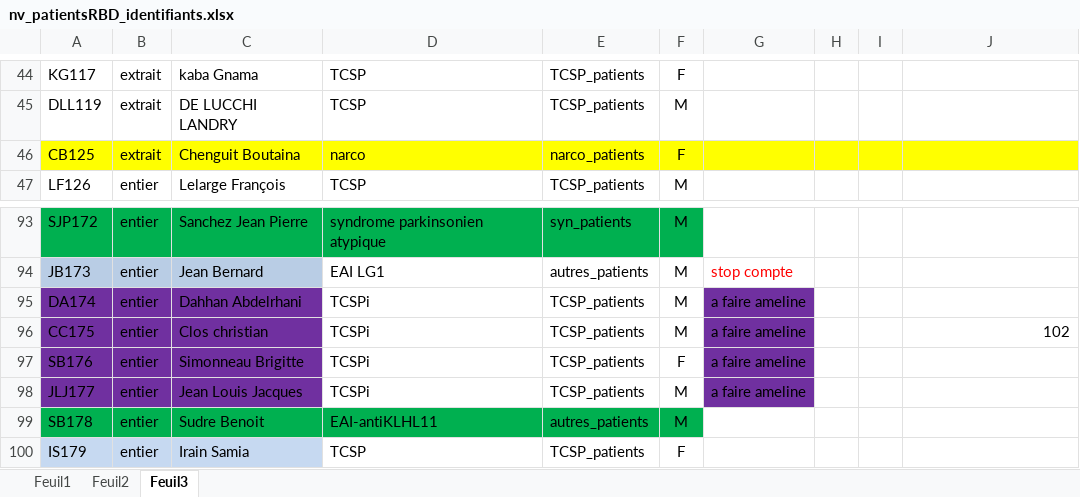
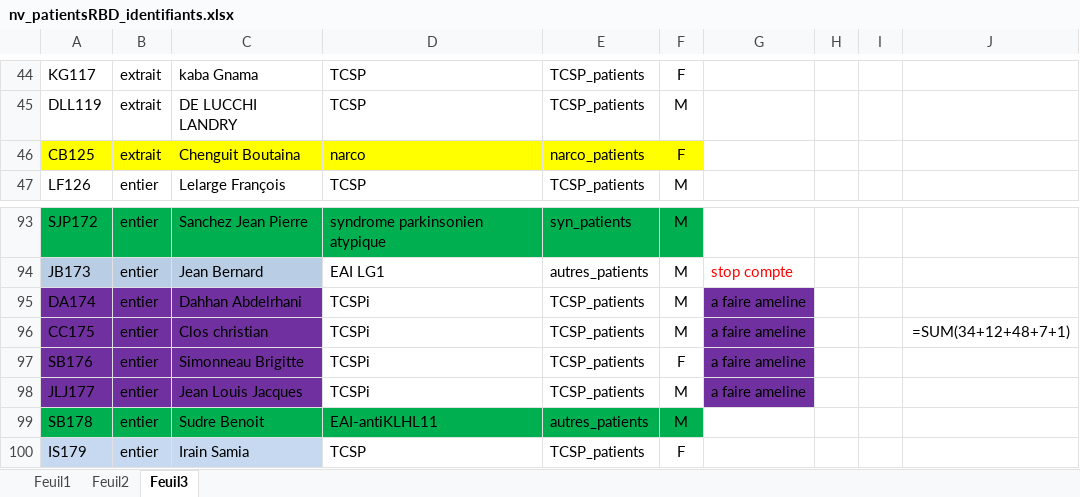
Before and after one commit to DessalinesDarryl/Cerco_studies, an Excel workbook: data/nv_patientsRBD_identifiants.xlsx, sheet Feuil3, drawn as a sheet; only a part is shown, gaps mark what is left out; values as stored, in another font and other column widths than the file's, no borders; formulas without a stored value are shown as written; the diff names each change by its address in the sheet, - before the commit and + after, or states it on an @@ line.

```diff
--- a/data/nv_patientsRBD_identifiants.xlsx (sheet Feuil3)
+++ b/data/nv_patientsRBD_identifiants.xlsx (sheet Feuil3)
-G46:J46 fill: #FFFF00
+G46:J46 fill: none
-J96: 102
+J96: =SUM(34+12+48+7+1)
```
Also changed, not shown: sheet Feuil1, 22 other files.
